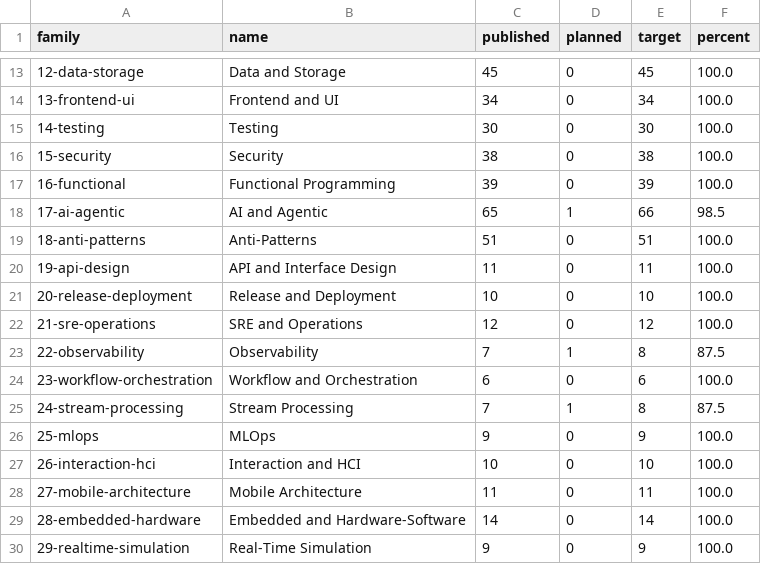
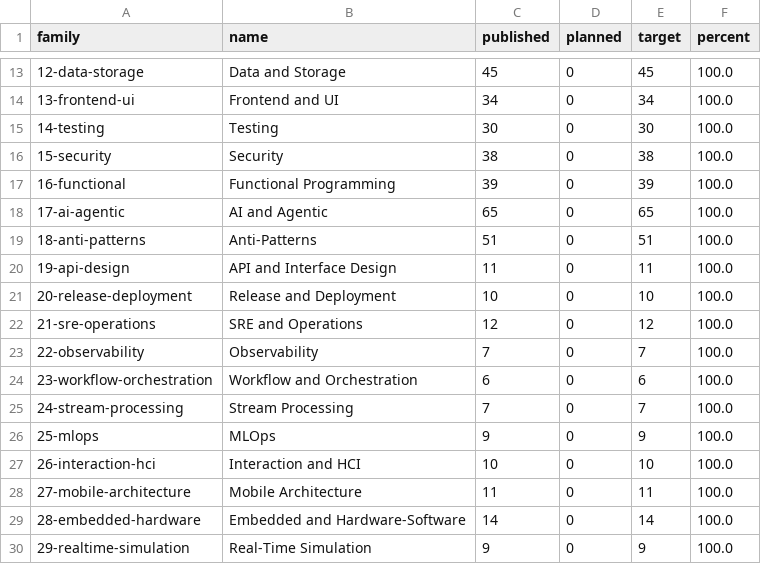
Before and after one commit to mjmirza/patterns, a CSV file: dist/catalogue-status.csv, drawn as a sheet; only a part is shown, gaps mark what is left out.

Commit message:
fix(patterns) exclude deferred queue entries from every published/planned count
Deferred is not the same thing as planned. A queue entry the pipeline
will never self-author or self-resolve was still counting toward
target_total everywhere, so the catalogue read as 890 of 893 with a
completion badge stuck at 99.7 percent, when the true, honest state is
890 of 890 published, 100 percent complete for everything the pipeline
actually intends to author. Marked all 3 queue entries status deferred
and taught planned_by_family in gen-catalogue-status.py and
load_planned in gen-indexes.py to skip a deferred entry when counting,
so it stays fully tracked with its reason but stops inflating any
number or rendering under a family's Planned heading, since it was
never really planned.

Verifying this by hand surfaced two real, pre-existing bugs in
gen-catalogue-status.py, unrelated to the deferred change itself.

The family table regex in rewrite_readme anchored directly on the
literal text right after the families heading, but the real README has
an explanatory paragraph between the heading and the table, so the
substitution has been silently matching nothing and leaving the table
frozen at some earlier state, invisible because the function still
printed a correct top-level total. Re-anchored the regex on the
table's own header row, which is unambiguous regardless of what prose
sits above it, and confirmed the fix with a direct call plus an
idempotency re-run.

The Entries badge always printed X published slash Y planned even when
X equals Y, which literally claims Y entries are still planned when
none are. It now shows only X published in brightgreen once nothing
is left to plan, and falls back to the informative slash-planned
wording in yellow only when a real gap exists.

```diff
--- a/dist/catalogue-status.csv
+++ b/dist/catalogue-status.csv
@@ -17,3 +17,3 @@ family,name,published,planned,target,percent
 16-functional,Functional Programming,39,0,39,100.0
-17-ai-agentic,AI and Agentic,65,1,66,98.5
+17-ai-agentic,AI and Agentic,65,0,65,100.0
 18-anti-patterns,Anti-Patterns,51,0,51,100.0
@@ -22,5 +22,5 @@ family,name,published,planned,target,percent
 21-sre-operations,SRE and Operations,12,0,12,100.0
-22-observability,Observability,7,1,8,87.5
+22-observability,Observability,7,0,7,100.0
 23-workflow-orchestration,Workflow and Orchestration,6,0,6,100.0
-24-stream-processing,Stream Processing,7,1,8,87.5
+24-stream-processing,Stream Processing,7,0,7,100.0
 25-mlops,MLOps,9,0,9,100.0
```
Also changed, not shown: 9 other files.
